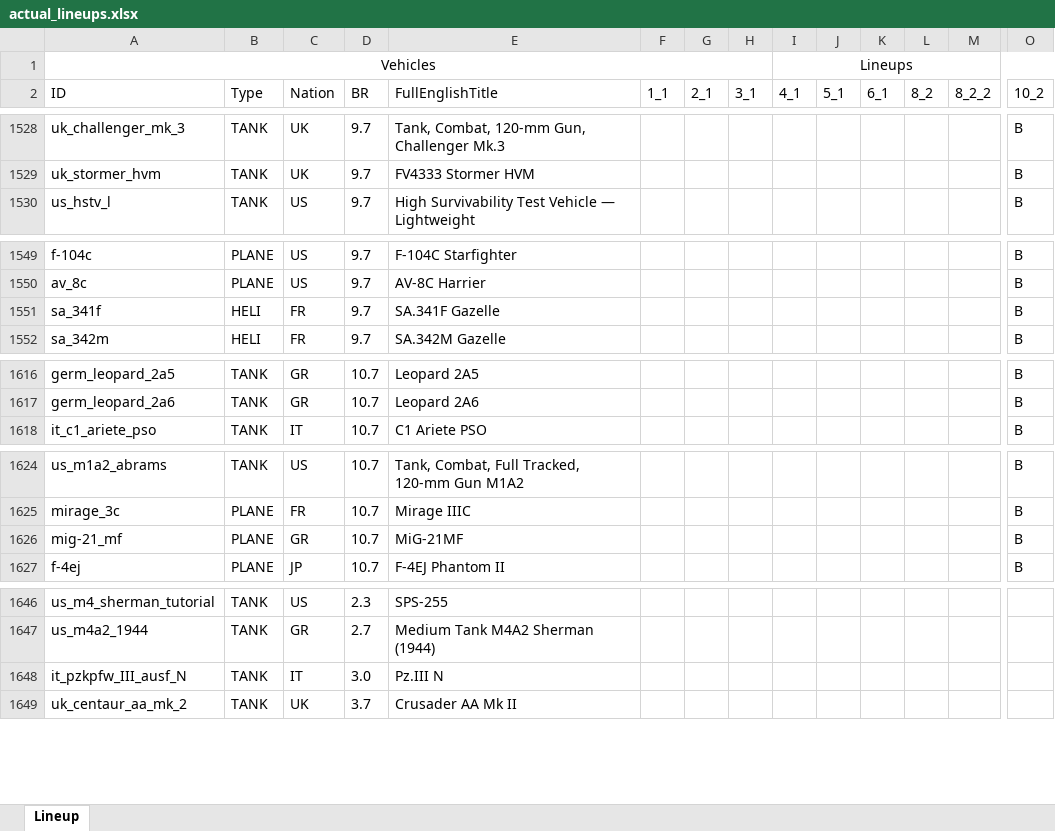
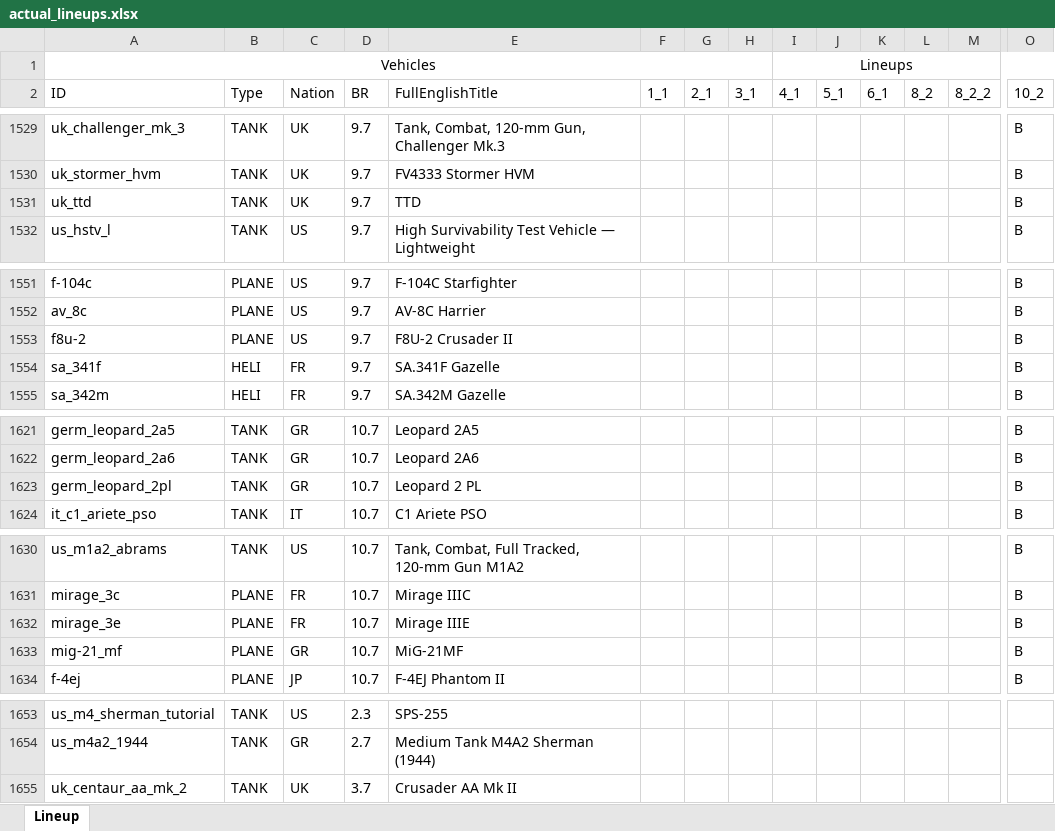
Before and after one commit to runaloop/ThunderSimLineup, an Excel workbook: actual_lineups.xlsx, sheet Lineup, drawn as a sheet; only a part is shown, gaps mark what is left out; values as stored, in another font and other column widths than the file's, no borders; table styles not drawn; removed rows and columns are numbered as before the commit, all else as after; rows hold the shown columns only; the diff covers the shown part only; the diff names each change by its address in the sheet, - before the commit and + after, or states it on an @@ line.

Commit message:
Add: Actual lineups: Light Tank M5A1 TD Stuart(US) добавлен в 2_1 SARC MkVI (6pdr)(UK) добавлен в 2_1 Pz.III N(IT) добавлен в 2_1
F-5A Freedom Fighter(CH) добавлен в 10_2
Su-17M2(RU) добавлен в 10_2

Canberra B Mk 2(UK) добавлен в 10_2
B-57A Canberra(US) добавлен в 10_2
F8U-2 Crusader II(US) добавлен в 10_2
Mirage IIIE(FR) добавлен в 10_2

ZT3A2 Ratel(UK) добавлен в 10_2
Rooikat MTTD(UK) добавлен в 10_2
Fighting Vehicle, Cavalry, M3A3(US) добавлен в 10_2
TTD(UK) добавлен в 10_2
Leopard 2 PL(GR) добавлен в 10_2

```diff
--- a/actual_lineups.xlsx (sheet Lineup)
+++ b/actual_lineups.xlsx (sheet Lineup)
+row 1531: uk_ttd | TANK | UK | 9.7 | TTD |  |  |  |  |  |  |  |  | B
+row 1553: f8u-2 | PLANE | US | 9.7 | F8U-2 Crusader II |  |  |  |  |  |  |  |  | B
+row 1623: germ_leopard_2pl | TANK | GR | 10.7 | Leopard 2 PL |  |  |  |  |  |  |  |  | B
+row 1632: mirage_3e | PLANE | FR | 10.7 | Mirage IIIE |  |  |  |  |  |  |  |  | B
-row 1648: it_pzkpfw_III_ausf_N | TANK | IT | 3.0 | Pz.III N
```
Also changed, not shown: 4 added rows, 7 removed rows and 6 edited cells elsewhere in this sheet, 2 other files.
